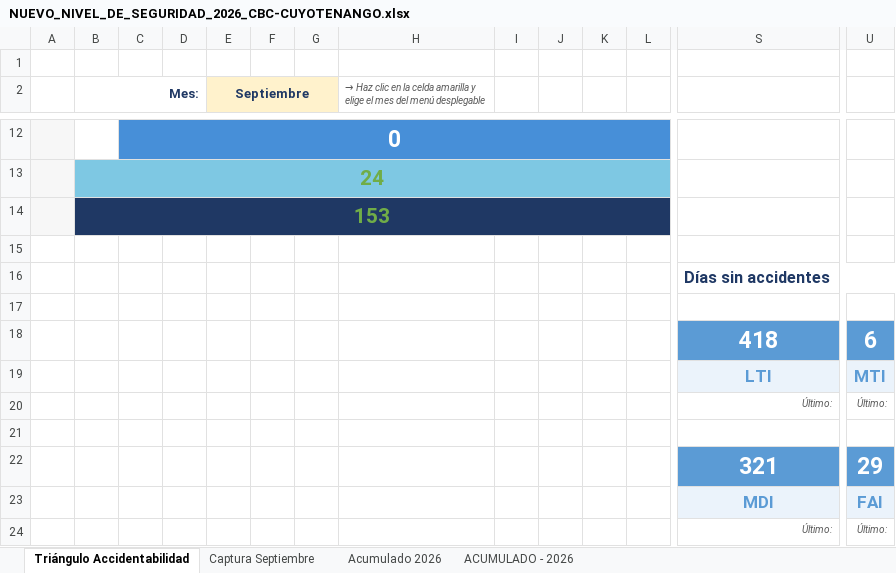
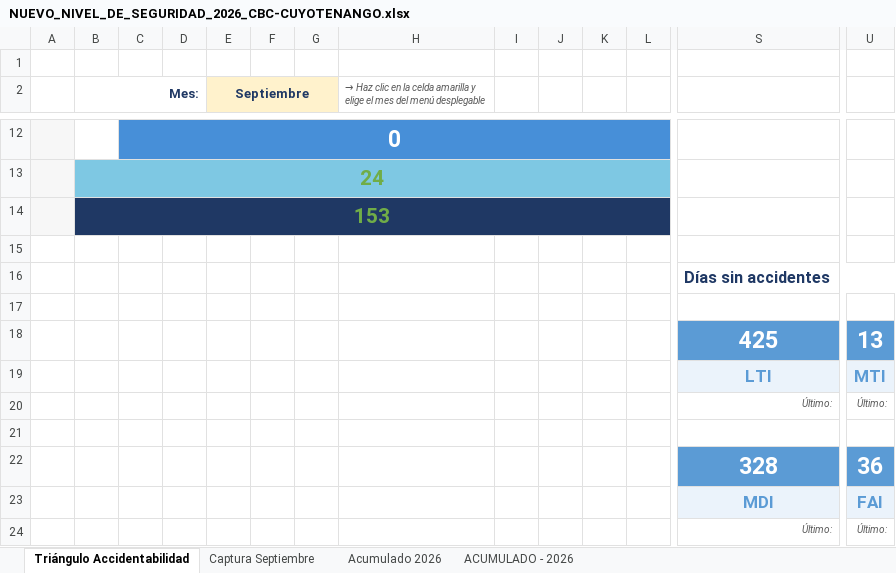
Before and after one commit to gestorssocuyo2026/DASHBOARDACTOSYCONDICIONES, an Excel workbook: NUEVO_NIVEL_DE_SEGURIDAD_2026_CBC-CUYOTENANGO.xlsx, sheet Triángulo Accidentabilidad, drawn as a sheet; only a part is shown, gaps mark what is left out; values as stored, in another font and other column widths than the file's, no borders; removed rows and columns are numbered as before the commit, all else as after; rows hold the shown columns only; the diff names each change by its address in the sheet, - before the commit and + after, or states it on an @@ line.

```diff
--- a/NUEVO_NIVEL_DE_SEGURIDAD_2026_CBC-CUYOTENANGO.xlsx (sheet Triángulo Accidentabilidad)
+++ b/NUEVO_NIVEL_DE_SEGURIDAD_2026_CBC-CUYOTENANGO.xlsx (sheet Triángulo Accidentabilidad)
-row 18:  |  |  |  |  |  |  |  |  |  |  |  | 418 | 6
+row 18:  |  |  |  |  |  |  |  |  |  |  |  | 425 | 13
-row 22:  |  |  |  |  |  |  |  |  |  |  |  | 321 | 29
+row 22:  |  |  |  |  |  |  |  |  |  |  |  | 328 | 36
```
Also changed, not shown: sheet Captura Septiembre, sheet ACUMULADO - 2026, sheet Acumulado 2026, charts or pictures.
